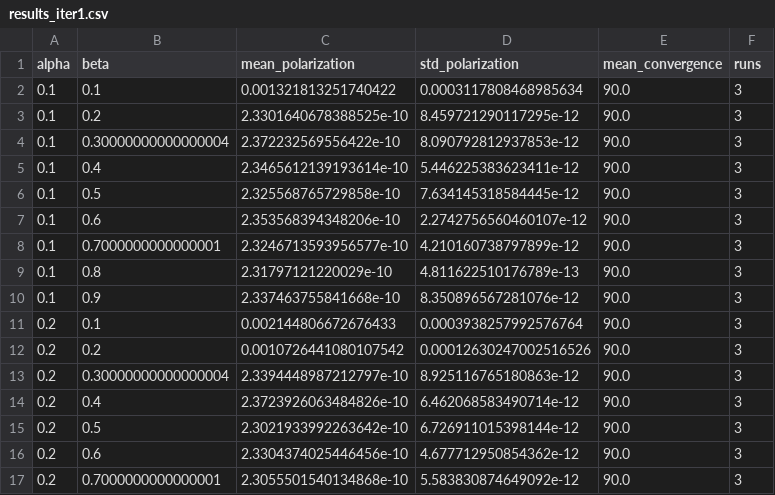
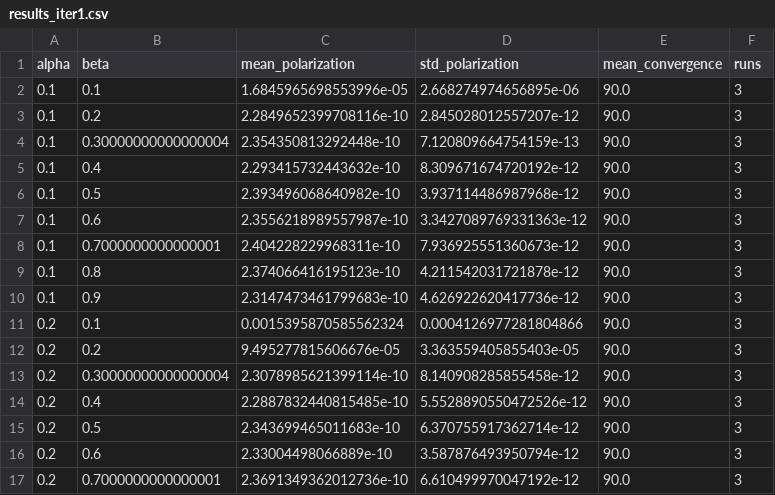
Before and after one commit to DingAllen/echo-game, a CSV file: data/results_iter1.csv, drawn as a sheet; only a part is shown; the diff covers the shown part only.

```diff
--- a/data/results_iter1.csv
+++ b/data/results_iter1.csv
@@ -1,17 +1,17 @@
 alpha,beta,mean_polarization,std_polarization,mean_convergence,runs
-0.1,0.1,0.001321813251740422,0.0003117808468985634,90.0,3
-0.1,0.2,2.3301640678388525e-10,8.459721290117295e-12,90.0,3
-0.1,0.30000000000000004,2.372232569556422e-10,8.090792812937853e-12,90.0,3
-0.1,0.4,2.3465612139193614e-10,5.446225383623411e-12,90.0,3
-0.1,0.5,2.325568765729858e-10,7.634145318584445e-12,90.0,3
-0.1,0.6,2.353568394348206e-10,2.2742756560460107e-12,90.0,3
-0.1,0.7000000000000001,2.3246713593956577e-10,4.210160738797899e-12,90.0,3
-0.1,0.8,2.31797121220029e-10,4.811622510176789e-13,90.0,3
-0.1,0.9,2.337463755841668e-10,8.350896567281076e-12,90.0,3
-0.2,0.1,0.002144806672676433,0.0003938257992576764,90.0,3
-0.2,0.2,0.0010726441080107542,0.00012630247002516526,90.0,3
-0.2,0.30000000000000004,2.3394448987212797e-10,8.925116765180863e-12,90.0,3
-0.2,0.4,2.3723926063484826e-10,6.462068583490714e-12,90.0,3
-0.2,0.5,2.3021933992263642e-10,6.726911015398144e-12,90.0,3
-0.2,0.6,2.3304374025446456e-10,4.677712950854362e-12,90.0,3
-0.2,0.7000000000000001,2.3055501540134868e-10,5.583830874649092e-12,90.0,3
+0.1,0.1,1.6845965698553996e-05,2.668274974656895e-06,90.0,3
+0.1,0.2,2.2849652399708116e-10,2.845028012557207e-12,90.0,3
+0.1,0.30000000000000004,2.354350813292448e-10,7.120809664754159e-13,90.0,3
+0.1,0.4,2.293415732443632e-10,8.309671674720192e-12,90.0,3
+0.1,0.5,2.393496068640982e-10,3.937114486987968e-12,90.0,3
+0.1,0.6,2.3556218989557987e-10,3.3427089769331363e-12,90.0,3
+0.1,0.7000000000000001,2.404228229968311e-10,7.936925551360673e-12,90.0,3
+0.1,0.8,2.374066416195123e-10,4.211542031721878e-12,90.0,3
+0.1,0.9,2.3147473461799683e-10,4.626922620417736e-12,90.0,3
+0.2,0.1,0.0015395870585562324,0.0004126977281804866,90.0,3
+0.2,0.2,9.495277815606676e-05,3.363559405855403e-05,90.0,3
+0.2,0.30000000000000004,2.3078985621399114e-10,8.140908285855458e-12,90.0,3
+0.2,0.4,2.2887832440815485e-10,5.5528890550472526e-12,90.0,3
+0.2,0.5,2.343699465011683e-10,6.370755917362714e-12,90.0,3
+0.2,0.6,2.33004498066889e-10,3.587876493950794e-12,90.0,3
+0.2,0.7000000000000001,2.3691349362012736e-10,6.610499970047192e-12,90.0,3
```
Also changed, not shown: 130 edited cells elsewhere in this file, 5 other files.
